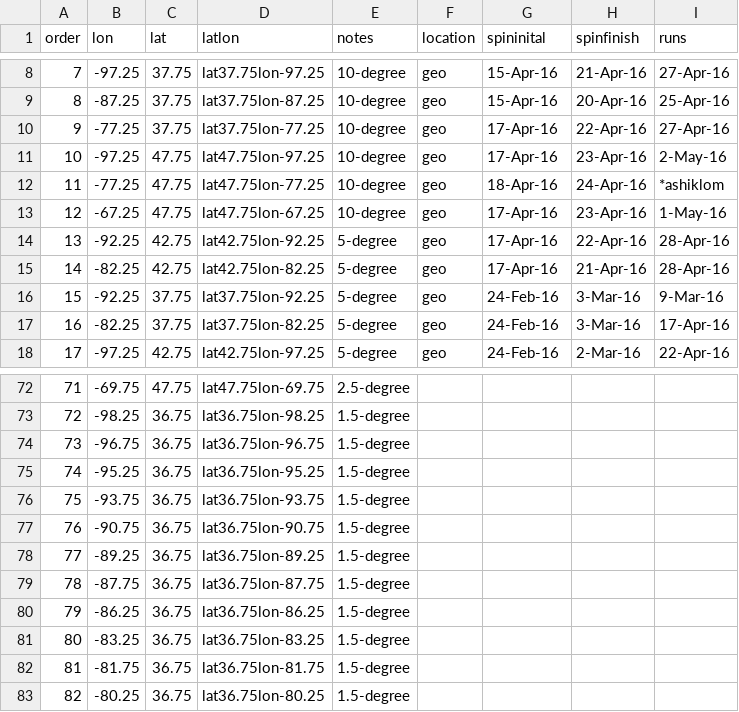
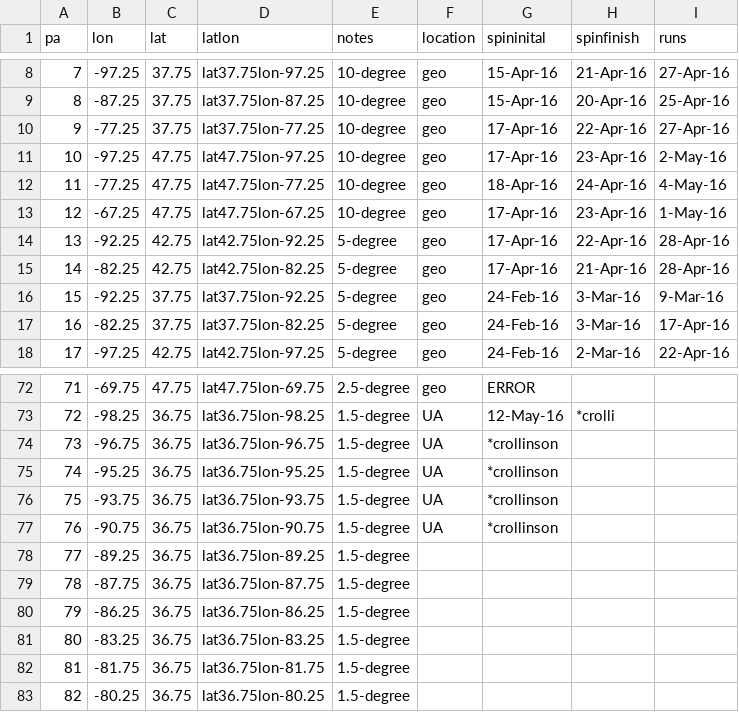
Before and after one commit to crollinson/ED_PalEON, a CSV file: MIP2_Region/0_setup/Paleon_MIP_Phase2_ED_Order_Status.csv, drawn as a sheet; only a part is shown, gaps mark what is left out; the diff covers the shown part only.

```diff
--- a/MIP2_Region/0_setup/Paleon_MIP_Phase2_ED_Order_Status.csv
+++ b/MIP2_Region/0_setup/Paleon_MIP_Phase2_ED_Order_Status.csv
@@ -1 +1 @@
-order,lon,lat,latlon,notes,location,spininital,spinfinish,runs
+pa,lon,lat,latlon,notes,location,spininital,spinfinish,runs
@@ -11,3 +11,3 @@ order,lon,lat,latlon,notes,location,spininital,spinfinish,runs
 10,-97.25,47.75,lat47.75lon-97.25,10-degree,geo,17-Apr-16,23-Apr-16,2-May-16
-11,-77.25,47.75,lat47.75lon-77.25,10-degree,geo,18-Apr-16,24-Apr-16,*ashiklom
+11,-77.25,47.75,lat47.75lon-77.25,10-degree,geo,18-Apr-16,24-Apr-16,4-May-16
 12,-67.25,47.75,lat47.75lon-67.25,10-degree,geo,17-Apr-16,23-Apr-16,1-May-16
@@ -72,7 +72,7 @@ order,lon,lat,latlon,notes,location,spininital,spinfinish,runs
-71,-69.75,47.75,lat47.75lon-69.75,2.5-degree,,,,
-72,-98.25,36.75,lat36.75lon-98.25,1.5-degree,,,,
-73,-96.75,36.75,lat36.75lon-96.75,1.5-degree,,,,
-74,-95.25,36.75,lat36.75lon-95.25,1.5-degree,,,,
-75,-93.75,36.75,lat36.75lon-93.75,1.5-degree,,,,
-76,-90.75,36.75,lat36.75lon-90.75,1.5-degree,,,,
+71,-69.75,47.75,lat47.75lon-69.75,2.5-degree,geo,ERROR,,
+72,-98.25,36.75,lat36.75lon-98.25,1.5-degree,UA,12-May-16,*crolli,
+73,-96.75,36.75,lat36.75lon-96.75,1.5-degree,UA,*crollinson,,
+74,-95.25,36.75,lat36.75lon-95.25,1.5-degree,UA,*crollinson,,
+75,-93.75,36.75,lat36.75lon-93.75,1.5-degree,UA,*crollinson,,
+76,-90.75,36.75,lat36.75lon-90.75,1.5-degree,UA,*crollinson,,
 77,-89.25,36.75,lat36.75lon-89.25,1.5-degree,,,,
```
Also changed, not shown: 62 edited cells elsewhere in this file, 1 other file.
